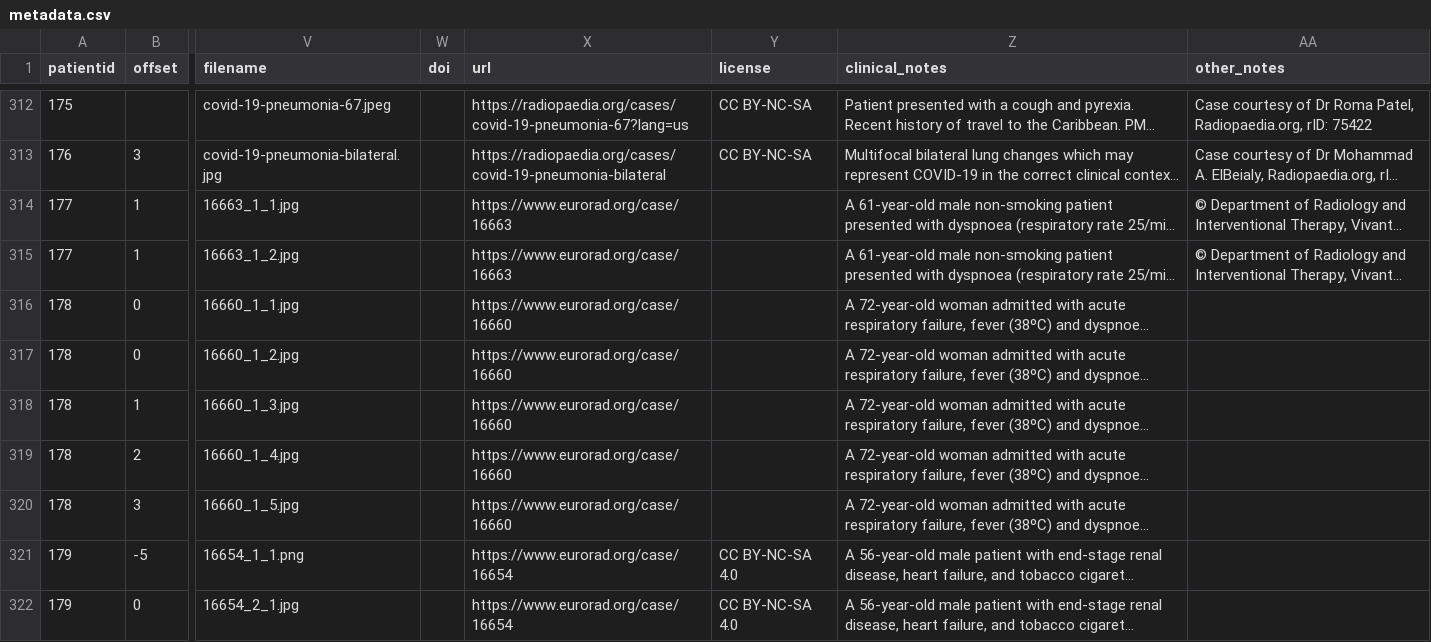
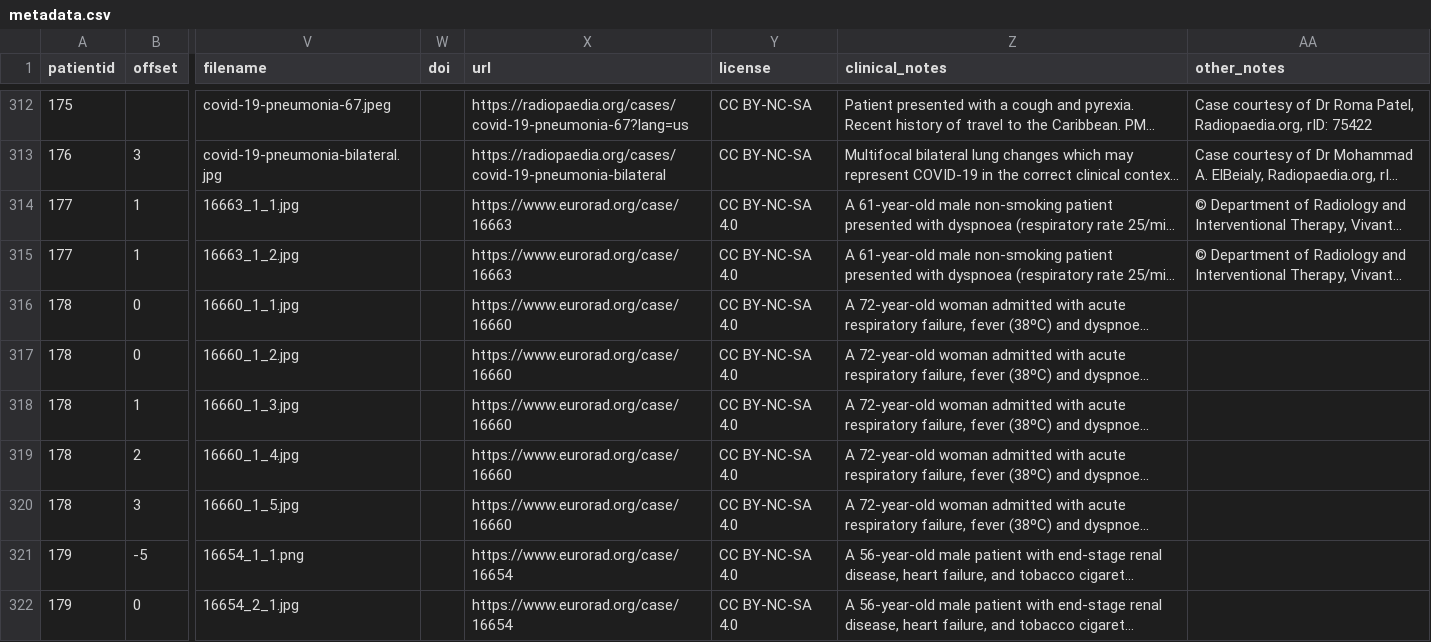
Before and after one commit to ieee8023/covid-chestxray-dataset, a CSV file: metadata.csv, drawn as a sheet; only a part is shown, gaps mark what is left out; long unchanged cells end in …; the diff names each change by its address in the sheet, - before the commit and + after, or states it on an @@ line.

Commit message:
Add license for patient 178

```diff
--- a/metadata.csv
+++ b/metadata.csv
-Y314:Y320 (license): (empty)
+Y314:Y320 (license): CC BY-NC-SA 4.0
```
